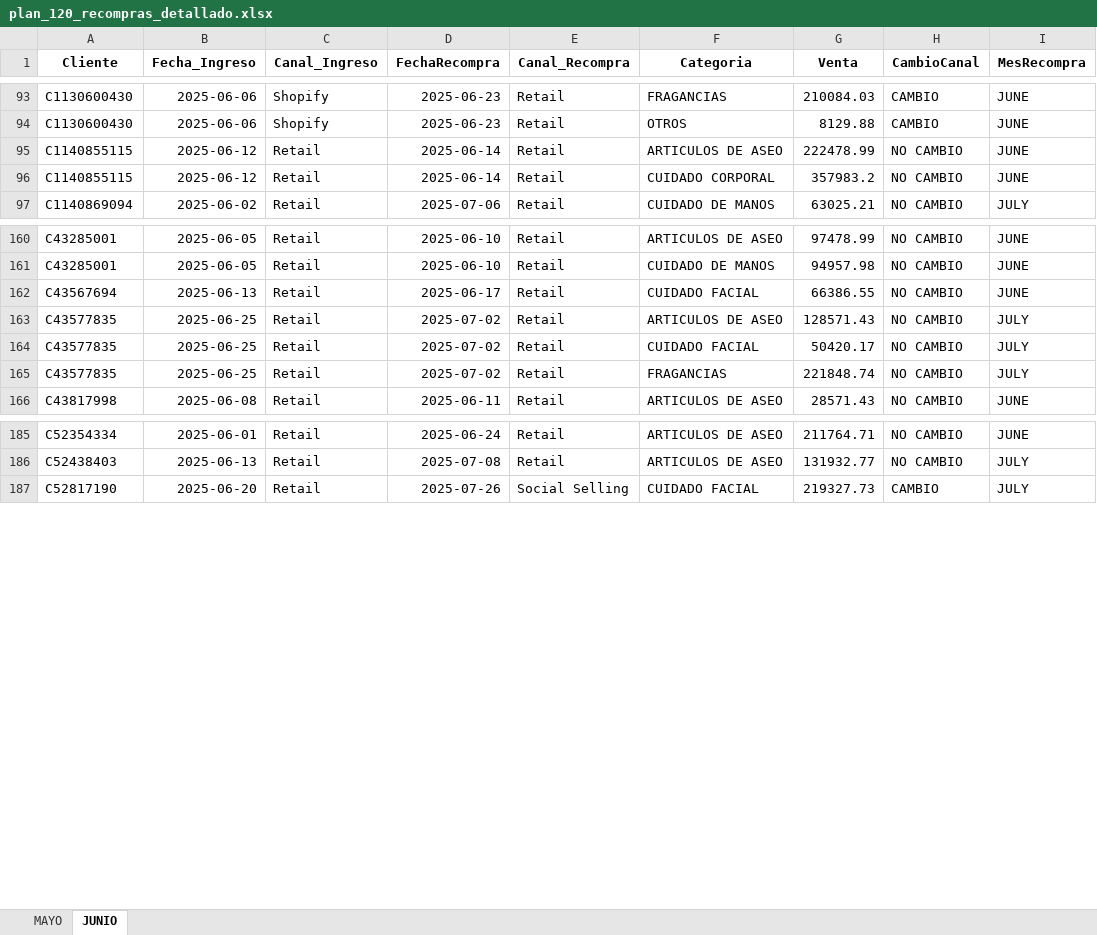
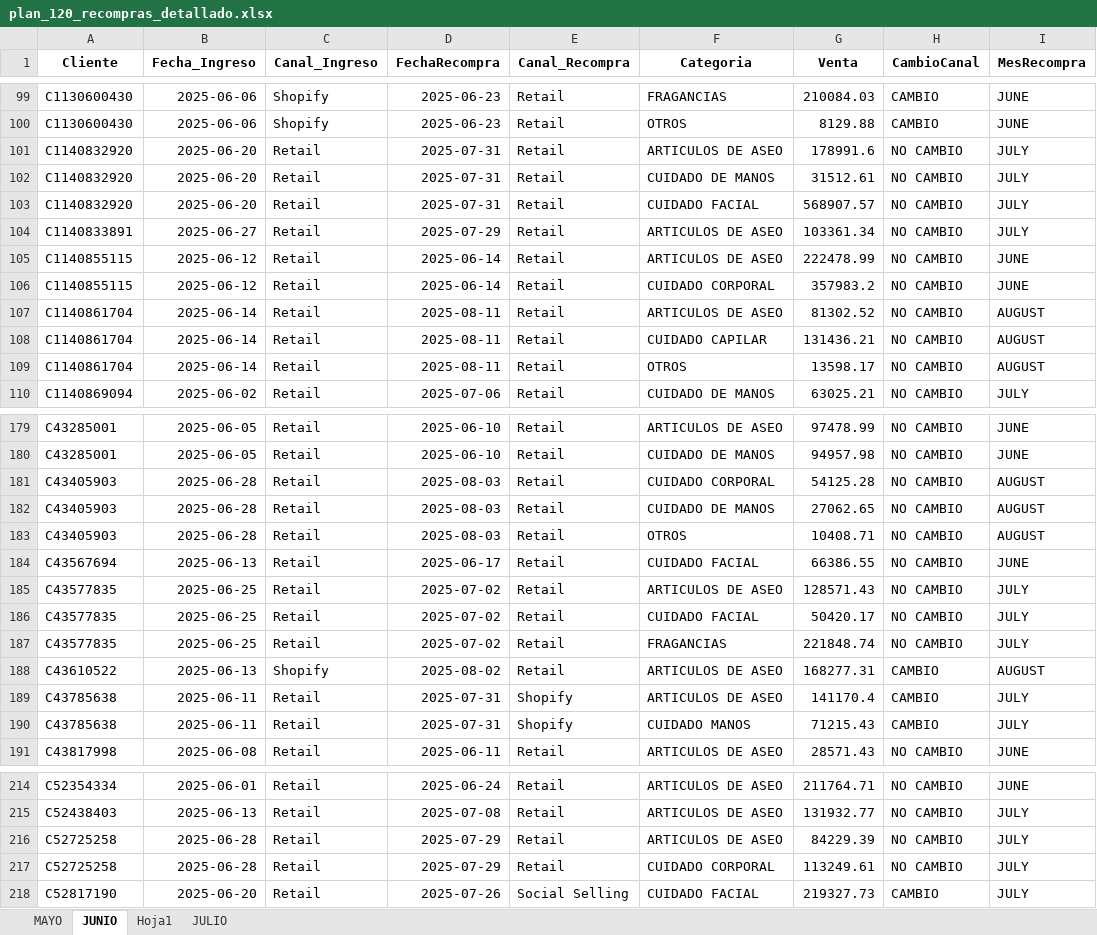
Before and after one commit to YeisonOrozcoProvenzal/Analisis-de-datos, an Excel workbook: PLAN 120/plan_120_recompras_detallado.xlsx, sheet JUNIO, drawn as a sheet; only a part is shown, gaps mark what is left out; values as stored, in another font and other column widths than the file's, no borders; the diff covers the shown part only; the diff names each change by its address in the sheet, - before the commit and + after, or states it on an @@ line.

```diff
--- a/PLAN 120/plan_120_recompras_detallado.xlsx (sheet JUNIO)
+++ b/PLAN 120/plan_120_recompras_detallado.xlsx (sheet JUNIO)
+sheet tab: Hoja1
+sheet tab: JULIO
+row 101: C1140832920 | 2025-06-20 | Retail | 2025-07-31 | Retail | ARTICULOS DE ASEO | 178991.6 | NO CAMBIO | JULY
+row 102: C1140832920 | 2025-06-20 | Retail | 2025-07-31 | Retail | CUIDADO DE MANOS | 31512.61 | NO CAMBIO | JULY
+row 103: C1140832920 | 2025-06-20 | Retail | 2025-07-31 | Retail | CUIDADO FACIAL | 568907.57 | NO CAMBIO | JULY
+row 104: C1140833891 | 2025-06-27 | Retail | 2025-07-29 | Retail | ARTICULOS DE ASEO | 103361.34 | NO CAMBIO | JULY
+row 107: C1140861704 | 2025-06-14 | Retail | 2025-08-11 | Retail | ARTICULOS DE ASEO | 81302.52 | NO CAMBIO | AUGUST
+row 108: C1140861704 | 2025-06-14 | Retail | 2025-08-11 | Retail | CUIDADO CAPILAR | 131436.21 | NO CAMBIO | AUGUST
+row 109: C1140861704 | 2025-06-14 | Retail | 2025-08-11 | Retail | OTROS | 13598.17 | NO CAMBIO | AUGUST
+row 181: C43405903 | 2025-06-28 | Retail | 2025-08-03 | Retail | CUIDADO CORPORAL | 54125.28 | NO CAMBIO | AUGUST
+row 182: C43405903 | 2025-06-28 | Retail | 2025-08-03 | Retail | CUIDADO DE MANOS | 27062.65 | NO CAMBIO | AUGUST
+row 183: C43405903 | 2025-06-28 | Retail | 2025-08-03 | Retail | OTROS | 10408.71 | NO CAMBIO | AUGUST
+row 188: C43610522 | 2025-06-13 | Shopify | 2025-08-02 | Retail | ARTICULOS DE ASEO | 168277.31 | CAMBIO | AUGUST
+row 189: C43785638 | 2025-06-11 | Retail | 2025-07-31 | Shopify | ARTICULOS DE ASEO | 141170.4 | CAMBIO | JULY
+row 190: C43785638 | 2025-06-11 | Retail | 2025-07-31 | Shopify | CUIDADO MANOS | 71215.43 | CAMBIO | JULY
+row 216: C52725258 | 2025-06-28 | Retail | 2025-07-29 | Retail | ARTICULOS DE ASEO | 84229.39 | NO CAMBIO | JULY
+row 217: C52725258 | 2025-06-28 | Retail | 2025-07-29 | Retail | CUIDADO CORPORAL | 113249.61 | NO CAMBIO | JULY
```
Also changed, not shown: 37 added rows elsewhere in this sheet, sheet MAYO, Atribucion Nueva/Atribucion.xlsx, PLAN 120/PLAN 120.xlsx, 12 other files.
